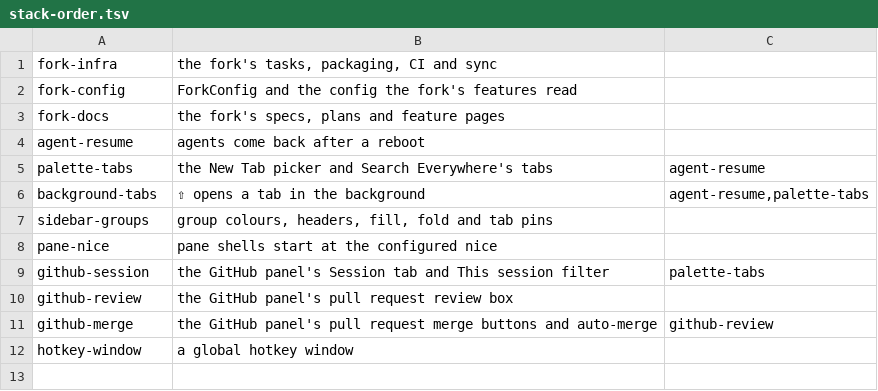
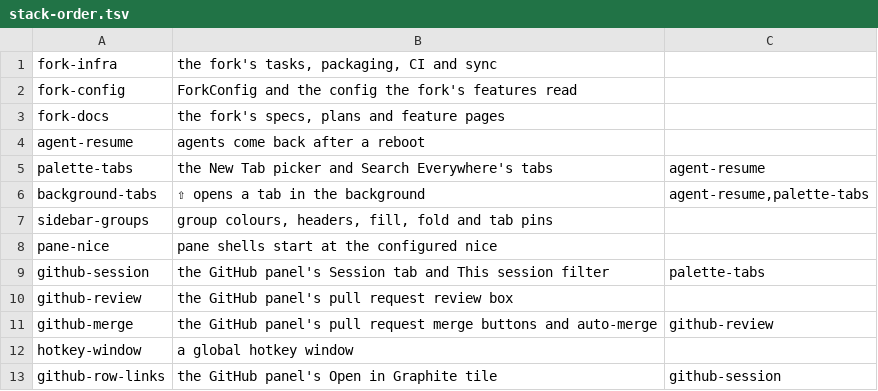
Before and after one commit to NorthIsUp/tty7, a TSV file: docs/fork/stack-order.tsv, drawn as a sheet.

Commit message:
fork(github-row-links): the GitHub panel's Open in Graphite tile
Fork-Feature: github-row-links

```diff
--- a/docs/fork/stack-order.tsv
+++ b/docs/fork/stack-order.tsv
@@ -12 +12,2 @@ github-merge	the GitHub panel's pull request merge buttons and auto-merge	github
 hotkey-window	a global hotkey window
+github-row-links	the GitHub panel's Open in Graphite tile	github-session
```
Also changed, not shown: 8 other files.
